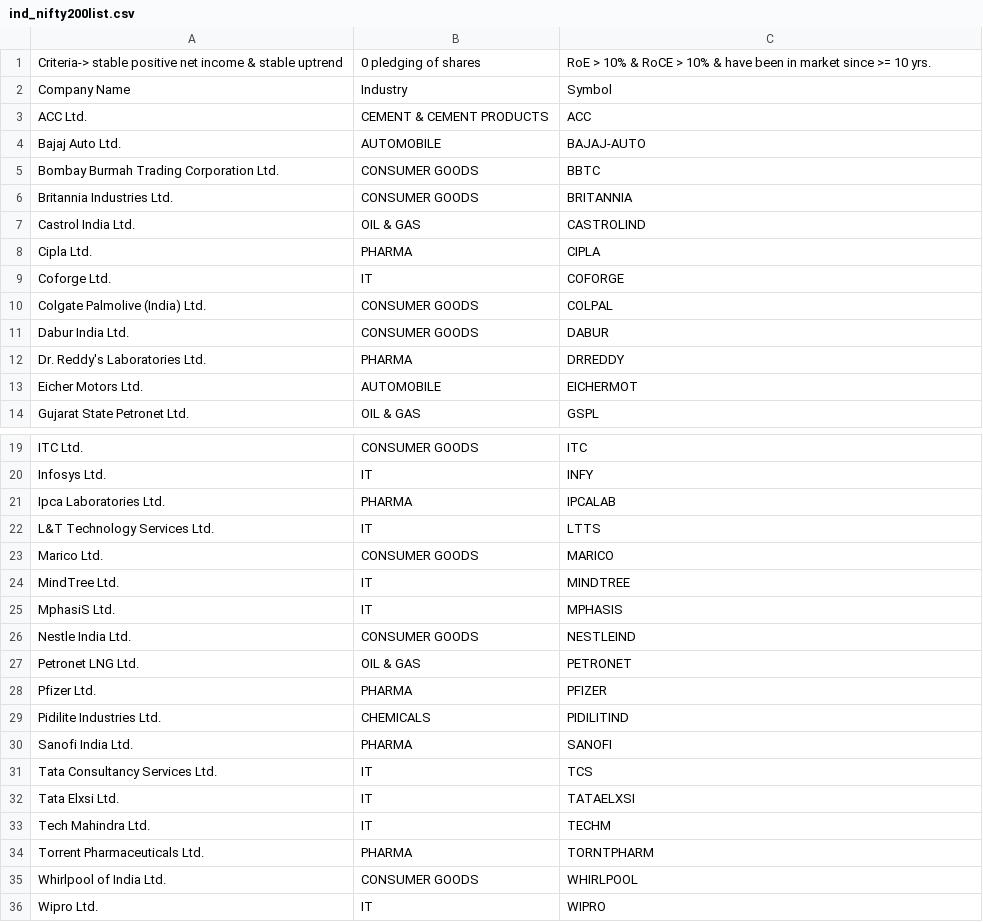
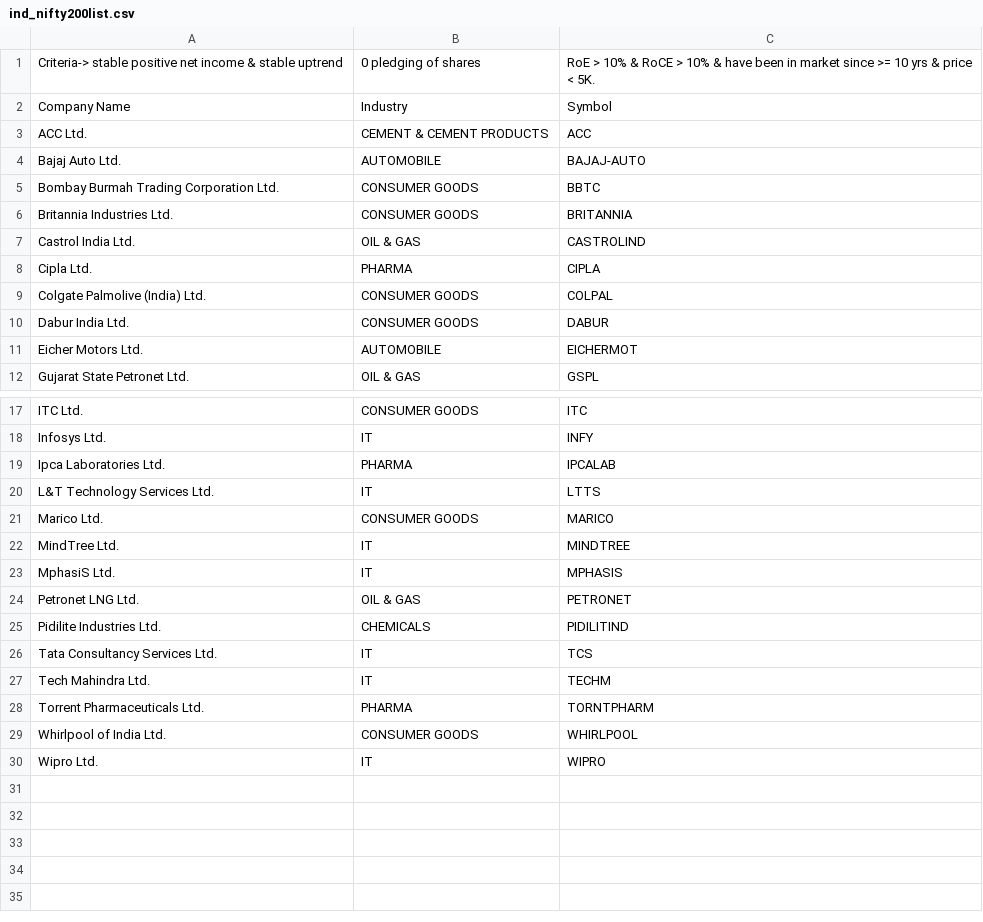
Before and after one commit to LazyHippogriff/finance-related, a CSV file: ind_nifty200list.csv, drawn as a sheet; only a part is shown, gaps mark what is left out.

Commit message:
Update ind_nifty200list.csv

```diff
--- a/ind_nifty200list.csv
+++ b/ind_nifty200list.csv
@@ -1,2 +1,2 @@
-Criteria-> stable positive net income & stable uptrend,  0 pledging of shares, RoE > 10% & RoCE > 10% & have been in market since >= 10 yrs.
+Criteria-> stable positive net income & stable uptrend,  0 pledging of shares, RoE > 10% & RoCE > 10% & have been in market since >= 10 yrs & price < 5K.
 Company Name,Industry,Symbol
@@ -8,6 +8,4 @@ Castrol India Ltd.,OIL & GAS,CASTROLIND
 Cipla Ltd.,PHARMA,CIPLA
-Coforge Ltd.,IT,COFORGE
 Colgate Palmolive (India) Ltd.,CONSUMER GOODS,COLPAL
 Dabur India Ltd.,CONSUMER GOODS,DABUR
-Dr. Reddy's Laboratories Ltd.,PHARMA,DRREDDY
 Eicher Motors Ltd.,AUTOMOBILE,EICHERMOT
@@ -25,9 +23,5 @@ MindTree Ltd.,IT,MINDTREE
 MphasiS Ltd.,IT,MPHASIS
-Nestle India Ltd.,CONSUMER GOODS,NESTLEIND
 Petronet LNG Ltd.,OIL & GAS,PETRONET
-Pfizer Ltd.,PHARMA,PFIZER
 Pidilite Industries Ltd.,CHEMICALS,PIDILITIND
-Sanofi India Ltd.,PHARMA,SANOFI
 Tata Consultancy Services Ltd.,IT,TCS
-Tata Elxsi Ltd.,IT,TATAELXSI
 Tech Mahindra Ltd.,IT,TECHM
```
